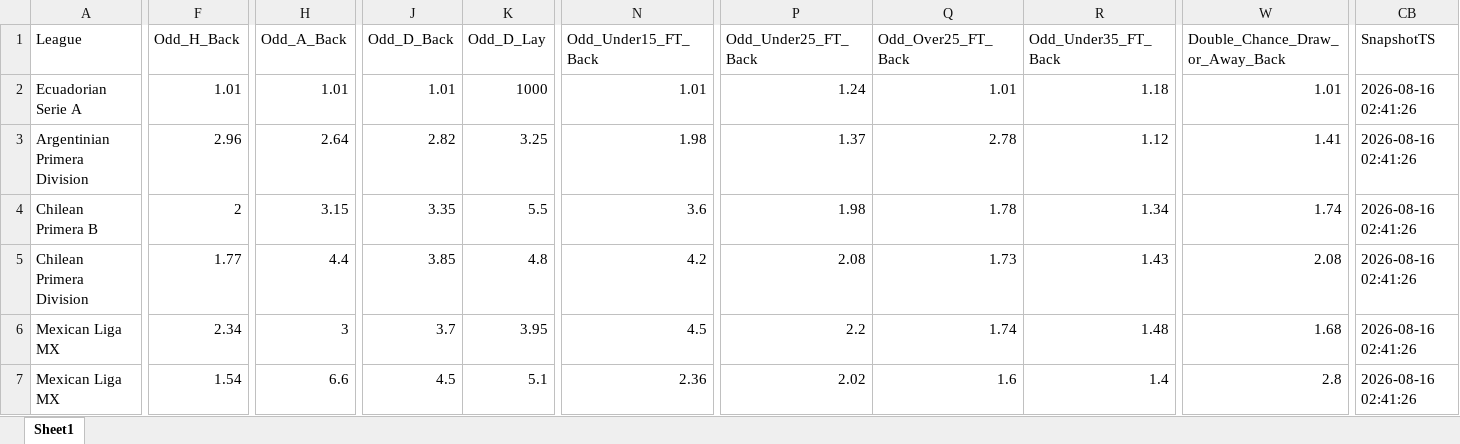
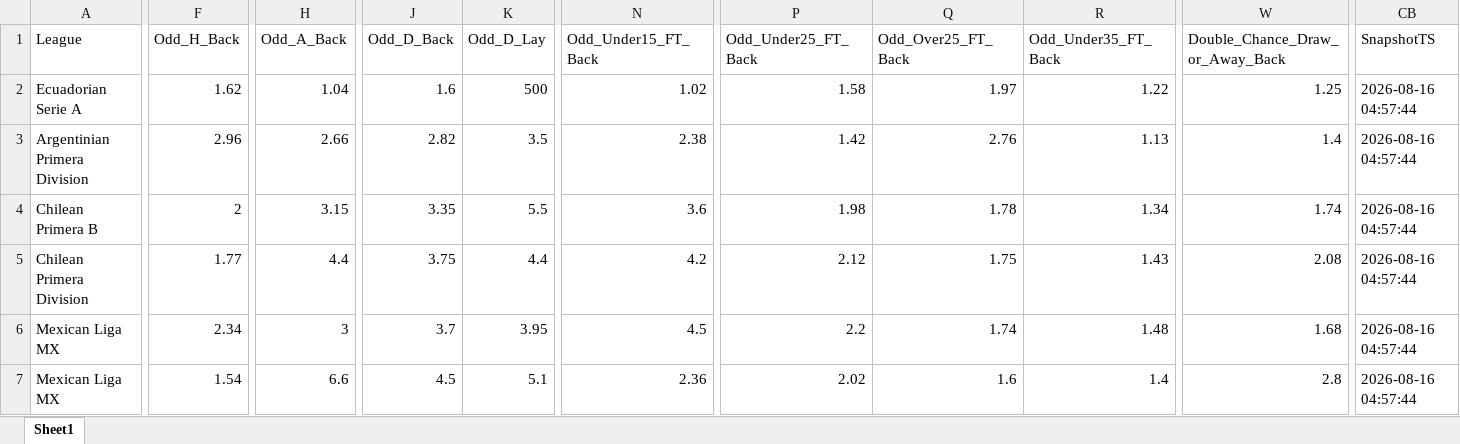
Before and after one commit to mtprado88/jogos_betfair, an Excel workbook: Jogos_do_Dia_Betfair_Back_Lay_2026-08-18.xlsx, sheet Sheet1, drawn as a sheet; only a part is shown, gaps mark what is left out; values as stored, in another font and other column widths than the file's, no borders; the diff covers the shown part only; the diff names each change by its address in the sheet, - before the commit and + after, or states it on an @@ line.

Commit message:
Atualizando o arquivo XLSX

```diff
--- a/Jogos_do_Dia_Betfair_Back_Lay_2026-08-18.xlsx (sheet Sheet1)
+++ b/Jogos_do_Dia_Betfair_Back_Lay_2026-08-18.xlsx (sheet Sheet1)
-F2 (Odd_H_Back): 1.01
+F2 (Odd_H_Back): 1.62
-H2 (Odd_A_Back): 1.01
+H2 (Odd_A_Back): 1.04
-J2 (Odd_D_Back): 1.01
+J2 (Odd_D_Back): 1.6
-K2 (Odd_D_Lay): 1000
+K2 (Odd_D_Lay): 500
-N2 (Odd_Under15_FT_Back): 1.01
+N2 (Odd_Under15_FT_Back): 1.02
-P2 (Odd_Under25_FT_Back): 1.24
+P2 (Odd_Under25_FT_Back): 1.58
-Q2 (Odd_Over25_FT_Back): 1.01
+Q2 (Odd_Over25_FT_Back): 1.97
-R2 (Odd_Under35_FT_Back): 1.18
+R2 (Odd_Under35_FT_Back): 1.22
-W2 (Double_Chance_Draw_or_Away_Back): 1.01
+W2 (Double_Chance_Draw_or_Away_Back): 1.25
-CB2:CB7 (SnapshotTS): 2026-08-16 02:41:26
+CB2:CB7 (SnapshotTS): 2026-08-16 04:57:44
-H3 (Odd_A_Back): 2.64
+H3 (Odd_A_Back): 2.66
-K3 (Odd_D_Lay): 3.25
+K3 (Odd_D_Lay): 3.5
-N3 (Odd_Under15_FT_Back): 1.98
+N3 (Odd_Under15_FT_Back): 2.38
-P3 (Odd_Under25_FT_Back): 1.37
+P3 (Odd_Under25_FT_Back): 1.42
-Q3 (Odd_Over25_FT_Back): 2.78
+Q3 (Odd_Over25_FT_Back): 2.76
-R3 (Odd_Under35_FT_Back): 1.12
+R3 (Odd_Under35_FT_Back): 1.13
-W3 (Double_Chance_Draw_or_Away_Back): 1.41
+W3 (Double_Chance_Draw_or_Away_Back): 1.4
-J5 (Odd_D_Back): 3.85
+J5 (Odd_D_Back): 3.75
-K5 (Odd_D_Lay): 4.8
+K5 (Odd_D_Lay): 4.4
-P5 (Odd_Under25_FT_Back): 2.08
+P5 (Odd_Under25_FT_Back): 2.12
-Q5 (Odd_Over25_FT_Back): 1.73
+Q5 (Odd_Over25_FT_Back): 1.75
```
Also changed, not shown: 4 edited cells elsewhere in this sheet.
